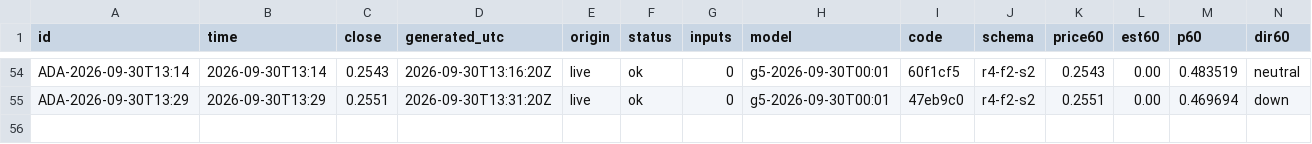
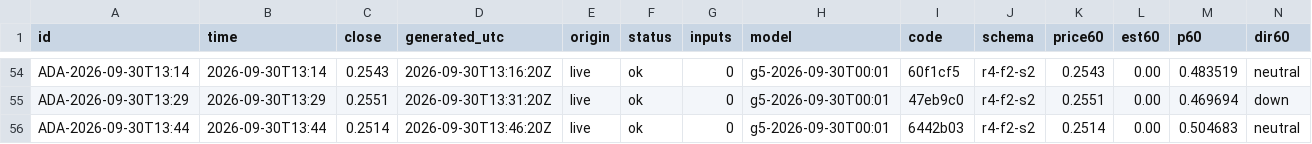
Before and after one commit to omidabduli/cardano-self-improving-prediction, a CSV file: data/predictions/2026-09-30.csv, drawn as a sheet; only a part is shown, gaps mark what is left out; rows hold the shown columns only; the diff names each change by its address in the sheet, - before the commit and + after, or states it on an @@ line.

```diff
--- a/data/predictions/2026-09-30.csv
+++ b/data/predictions/2026-09-30.csv
+row 56: ADA-2026-09-30T13:44 | 2026-09-30T13:44 | 0.2514 | 2026-09-30T13:46:20Z | live | ok | 0 | g5-2026-09-30T00:01 | 6442b03 | r4-f2-s2 | 0.2514 | 0.00 | 0.504683 | neutral
```
Also changed, not shown: 3 other files.
